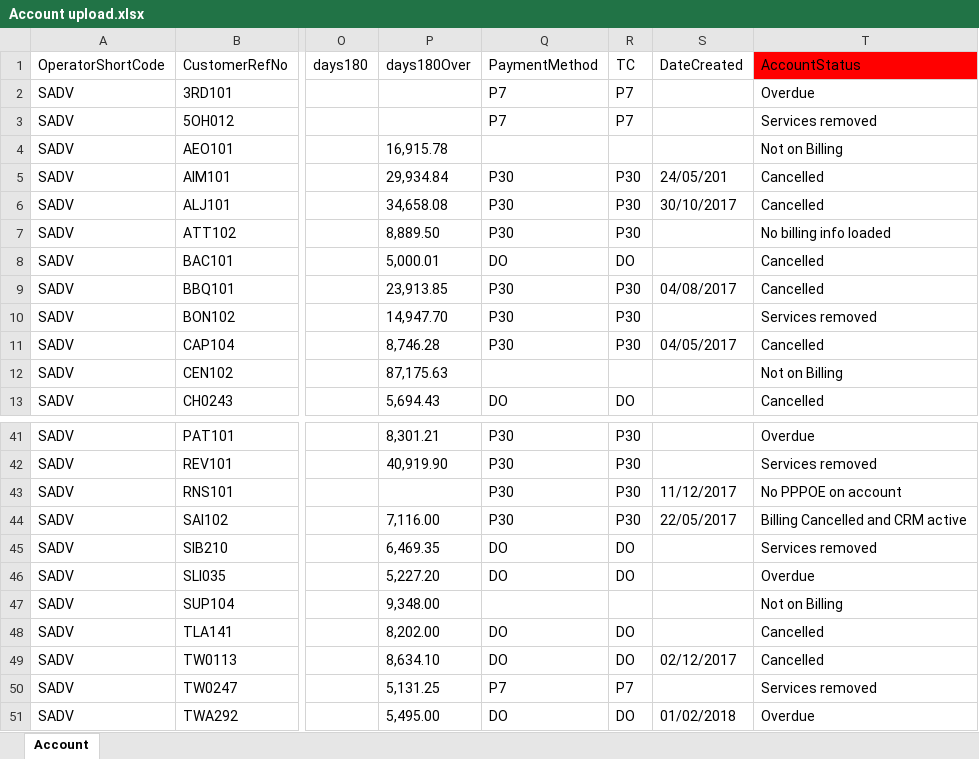
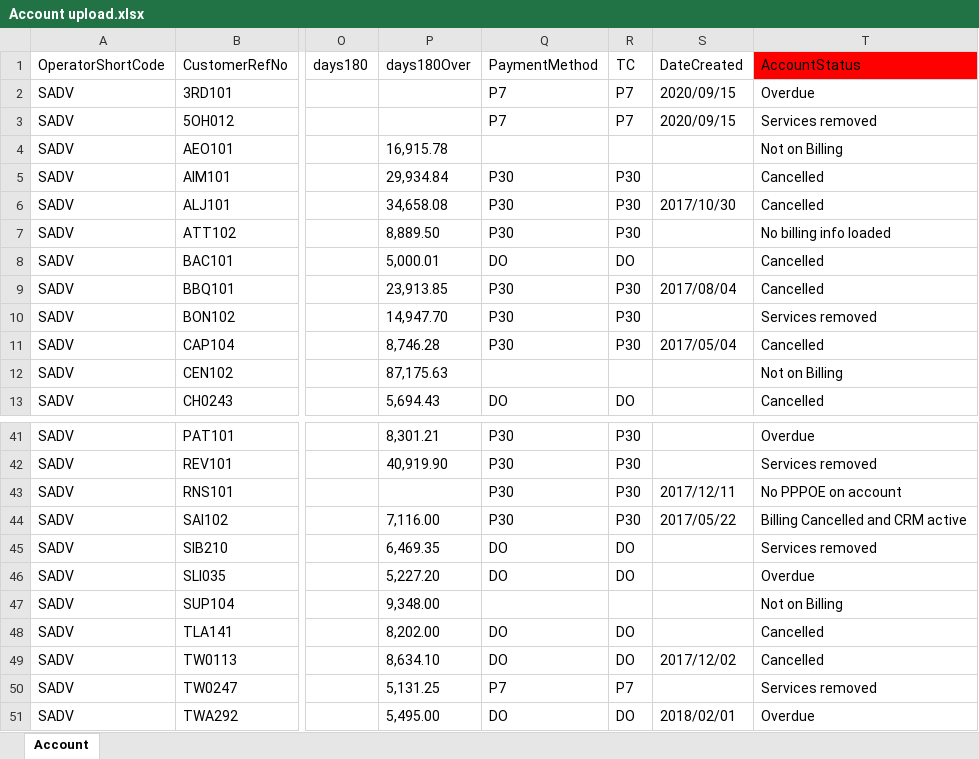
Before and after one commit to DarryllRobinson/ciab, an Excel workbook: documents/Account upload.xlsx, sheet Account, drawn as a sheet; only a part is shown, gaps mark what is left out; values as stored, in another font and other column widths than the file's, no borders; the diff covers the shown part only; the diff names each change by its address in the sheet, - before the commit and + after, or states it on an @@ line.

```diff
--- a/documents/Account upload.xlsx (sheet Account)
+++ b/documents/Account upload.xlsx (sheet Account)
-S2:S3 (DateCreated): (empty)
+S2:S3 (DateCreated): 2020/09/15
-S5 (DateCreated): 24/05/201
+S5 (DateCreated): (empty)
-S6 (DateCreated): 30/10/2017
+S6 (DateCreated): 2017/10/30
-S9 (DateCreated): 04/08/2017
+S9 (DateCreated): 2017/08/04
-S11 (DateCreated): 04/05/2017
+S11 (DateCreated): 2017/05/04
-S43 (DateCreated): 11/12/2017
+S43 (DateCreated): 2017/12/11
-S44 (DateCreated): 22/05/2017
+S44 (DateCreated): 2017/05/22
-S49 (DateCreated): 02/12/2017
+S49 (DateCreated): 2017/12/02
-S51 (DateCreated): 01/02/2018
+S51 (DateCreated): 2018/02/01
```
Also changed, not shown: 10 edited cells elsewhere in this sheet, 47 other files.
